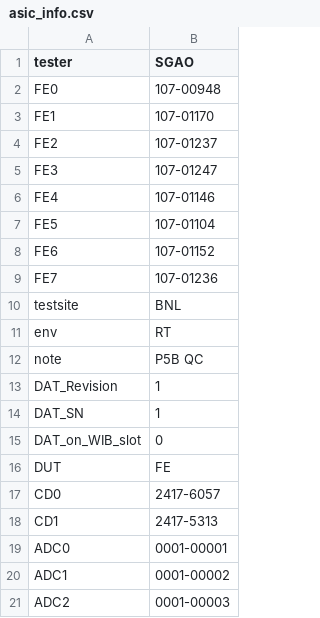
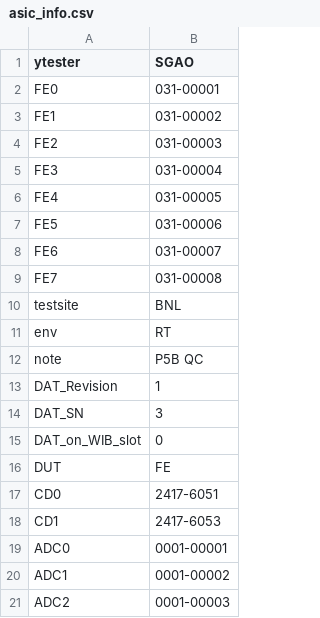
Before and after one commit to sgaobnl/BNL_CE_WIB_SW_QC, a CSV file: asic_info.csv, drawn as a sheet; only a part is shown.

```diff
--- a/asic_info.csv
+++ b/asic_info.csv
@@ -1,10 +1,10 @@
-tester,SGAO,
-FE0,107-00948,
-FE1,107-01170,
-FE2,107-01237,
-FE3,107-01247,
-FE4,107-01146,
-FE5,107-01104,
-FE6,107-01152,
-FE7,107-01236,
+ytester,SGAO,
+FE0,031-00001,
+FE1,031-00002,
+FE2,031-00003,
+FE3,031-00004,
+FE4,031-00005,
+FE5,031-00006,
+FE6,031-00007,
+FE7,031-00008,
 testsite,BNL,
@@ -13,7 +13,7 @@ note,P5B QC,
 DAT_Revision,1,
-DAT_SN,1,
+DAT_SN,3,
 DAT_on_WIB_slot,0,
 DUT,FE,
-CD0,2417-6057,
-CD1,2417-5313,
+CD0,2417-6051,
+CD1,2417-6053,
 ADC0,0001-00001,
```
Also changed, not shown: readback/asic_info.csv, 6 other files.
